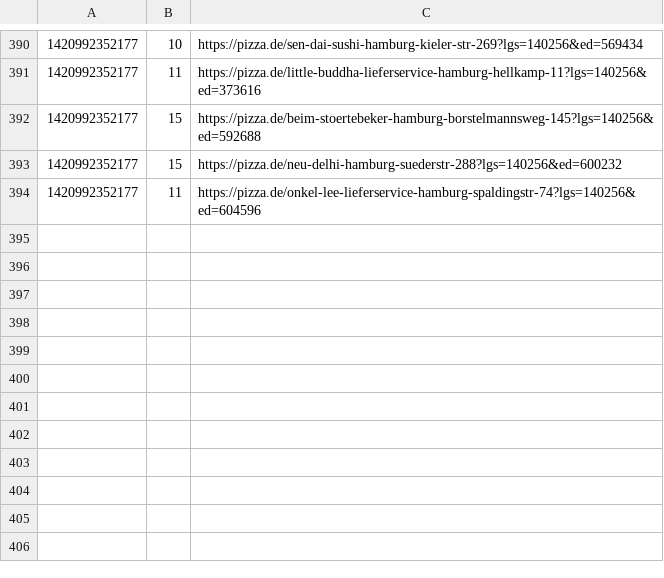
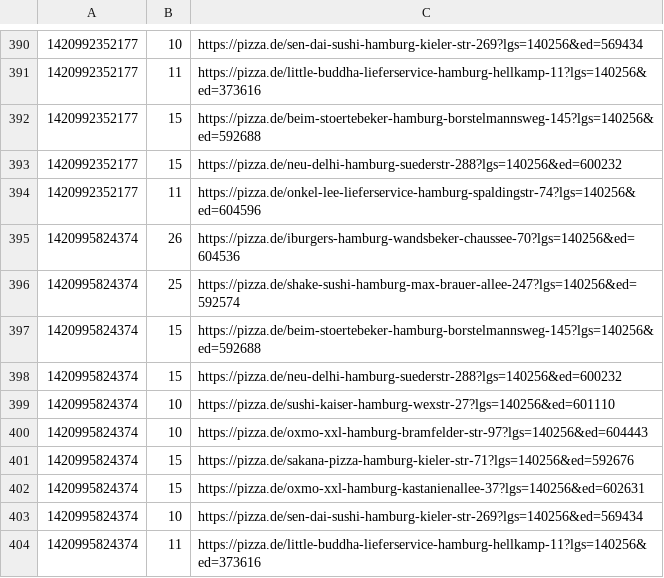
Before and after one commit to pizzadealer/pizzadealer.github.io, a CSV file: data/20355_st_pauli.csv, drawn as a sheet; only a part is shown, gaps mark what is left out.

Commit message:
New Data

```diff
--- a/data/20355_st_pauli.csv
+++ b/data/20355_st_pauli.csv
@@ -394 +394,11 @@
 1420992352177,11,https://pizza.de/onkel-lee-lieferservice-hamburg-spaldingstr-74?lgs=140256&ed=604596
+1420995824374,26,https://pizza.de/iburgers-hamburg-wandsbeker-chaussee-70?lgs=140256&ed=604536
+1420995824374,25,https://pizza.de/shake-sushi-hamburg-max-brauer-allee-247?lgs=140256&ed=592574
+1420995824374,15,https://pizza.de/beim-stoertebeker-hamburg-borstelmannsweg-145?lgs=140256&ed=592688
+1420995824374,15,https://pizza.de/neu-delhi-hamburg-suederstr-288?lgs=140256&ed=600232
+1420995824374,10,https://pizza.de/sushi-kaiser-hamburg-wexstr-27?lgs=140256&ed=601110
+1420995824374,10,https://pizza.de/oxmo-xxl-hamburg-bramfelder-str-97?lgs=140256&ed=604443
+1420995824374,15,https://pizza.de/sakana-pizza-hamburg-kieler-str-71?lgs=140256&ed=592676
+1420995824374,15,https://pizza.de/oxmo-xxl-hamburg-kastanienallee-37?lgs=140256&ed=602631
+1420995824374,10,https://pizza.de/sen-dai-sushi-hamburg-kieler-str-269?lgs=140256&ed=569434
+1420995824374,11,https://pizza.de/little-buddha-lieferservice-hamburg-hellkamp-11?lgs=140256&ed=373616
```
Also changed, not shown: data/20539_rothenburgsort.csv, 1 other file.
